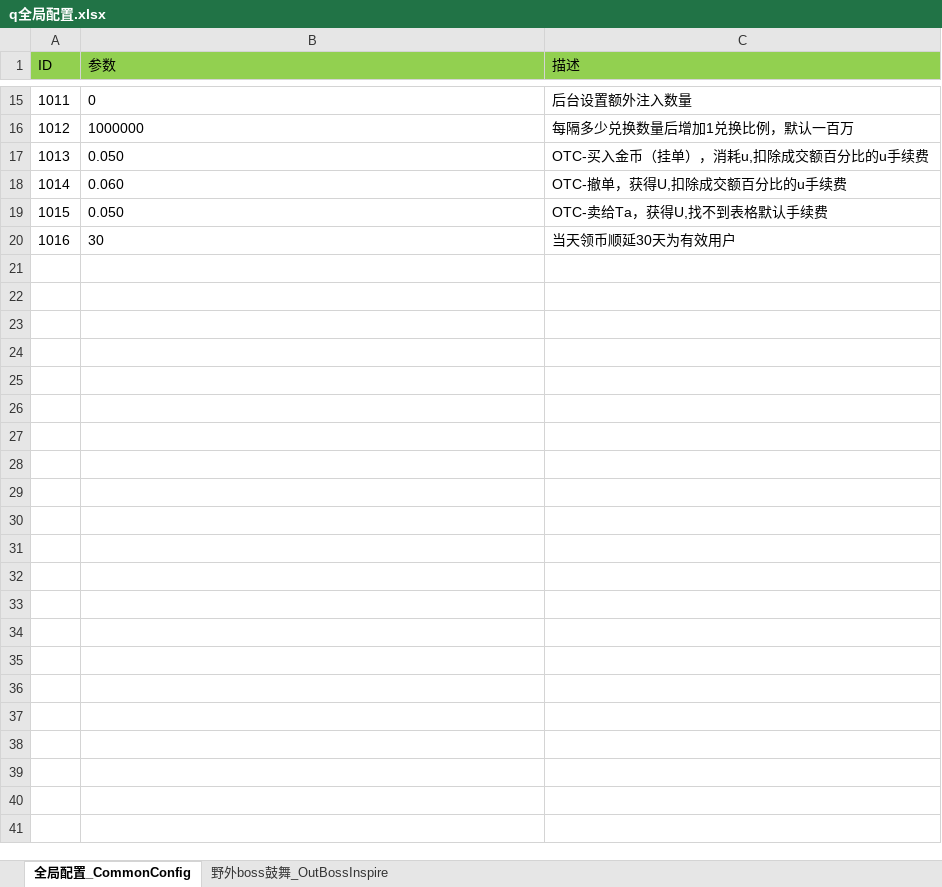
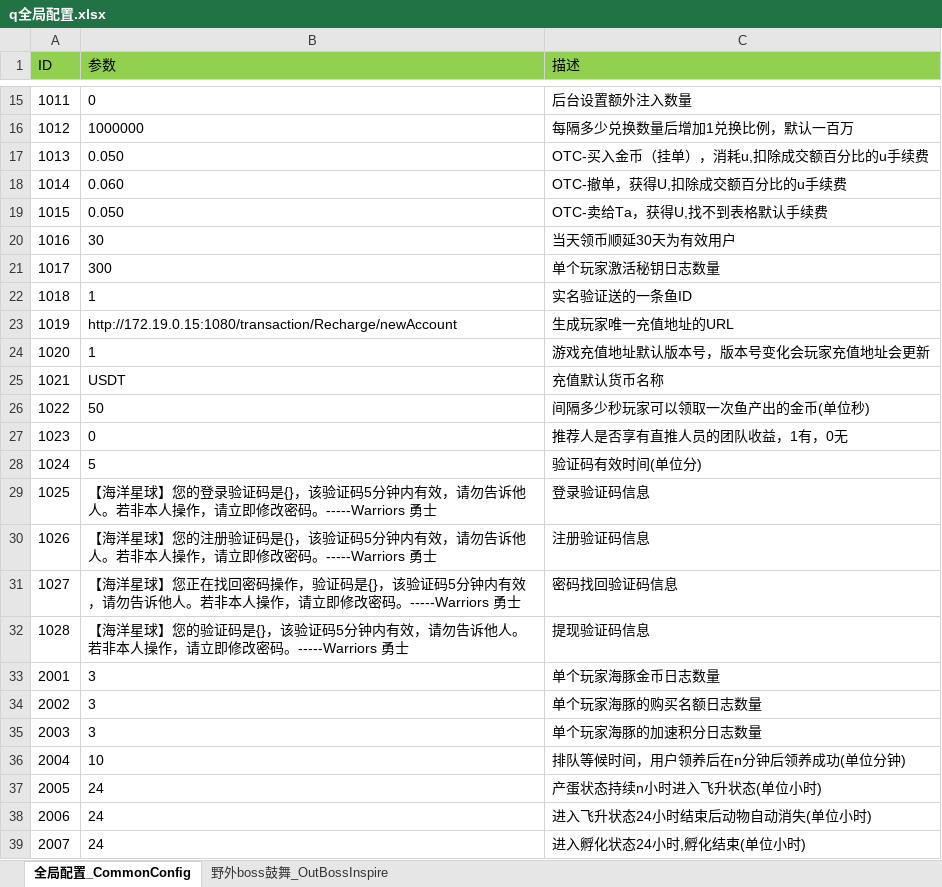
Before and after one commit to game-OceanPlanet/gameConfig, an Excel workbook: q全局配置.xlsx, sheet 全局配置_CommonConfig, drawn as a sheet; only a part is shown, gaps mark what is left out; values as stored, in another font and other column widths than the file's, no borders; conditional formats not drawn; the diff covers the shown part only; the diff names each change by its address in the sheet, - before the commit and + after, or states it on an @@ line.

```diff
--- a/q全局配置.xlsx (sheet 全局配置_CommonConfig)
+++ b/q全局配置.xlsx (sheet 全局配置_CommonConfig)
+row 21: 1017 | 300 | 单个玩家激活秘钥日志数量
+row 22: 1018 | 1 | 实名验证送的一条鱼ID
+row 23: 1019 | http://172.19.0.15:1080/transaction/Recharge/newAccount | 生成玩家唯一充值地址的URL
+row 24: 1020 | 1 | 游戏充值地址默认版本号，版本号变化会玩家充值地址会更新
+row 25: 1021 | USDT | 充值默认货币名称
+row 26: 1022 | 50 | 间隔多少秒玩家可以领取一次鱼产出的金币(单位秒)
+row 27: 1023 | 0 | 推荐人是否享有直推人员的团队收益，1有，0无
+row 28: 1024 | 5 | 验证码有效时间(单位分)
+row 29: 1025 | 【海洋星球】您的登录验证码是{}，该验证码5分钟内有效，请勿告诉他人。若非本人操作，请立即修改密码。-----Warriors 勇士 | 登录验证码信息
+row 30: 1026 | 【海洋星球】您的注册验证码是{}，该验证码5分钟内有效，请勿告诉他人。若非本人操作，请立即修改密码。-----Warriors 勇士 | 注册验证码信息
+row 31: 1027 | 【海洋星球】您正在找回密码操作，验证码是{}，该验证码5分钟内有效，请勿告诉他人。若非本人操作，请立即修改密码。-----Warriors 勇士 | 密码找回验证码信息
+row 32: 1028 | 【海洋星球】您的验证码是{}，该验证码5分钟内有效，请勿告诉他人。若非本人操作，请立即修改密码。-----Warriors 勇士 | 提现验证码信息
+row 33: 2001 | 3 | 单个玩家海豚金币日志数量
+row 34: 2002 | 3 | 单个玩家海豚的购买名额日志数量
+row 35: 2003 | 3 | 单个玩家海豚的加速积分日志数量
+row 36: 2004 | 10 | 排队等候时间，用户领养后在n分钟后领养成功(单位分钟)
+row 37: 2005 | 24 | 产蛋状态持续n小时进入飞升状态(单位小时)
+row 38: 2006 | 24 | 进入飞升状态24小时结束后动物自动消失(单位小时)
+row 39: 2007 | 24 | 进入孵化状态24小时,孵化结束(单位小时)
```
Also changed, not shown: 17 added rows elsewhere in this sheet, base/x消息.xlsx, c宠物.xlsx, 2 other files.
